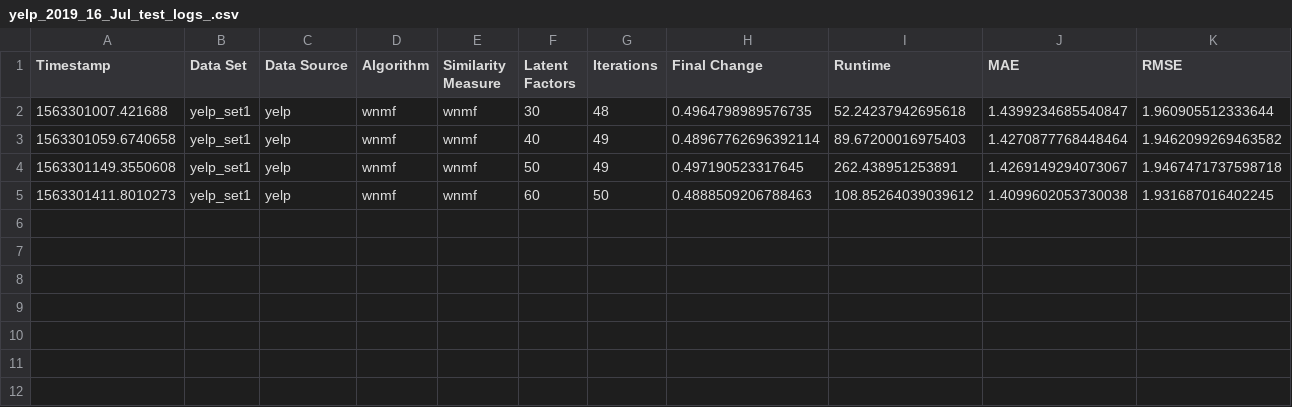
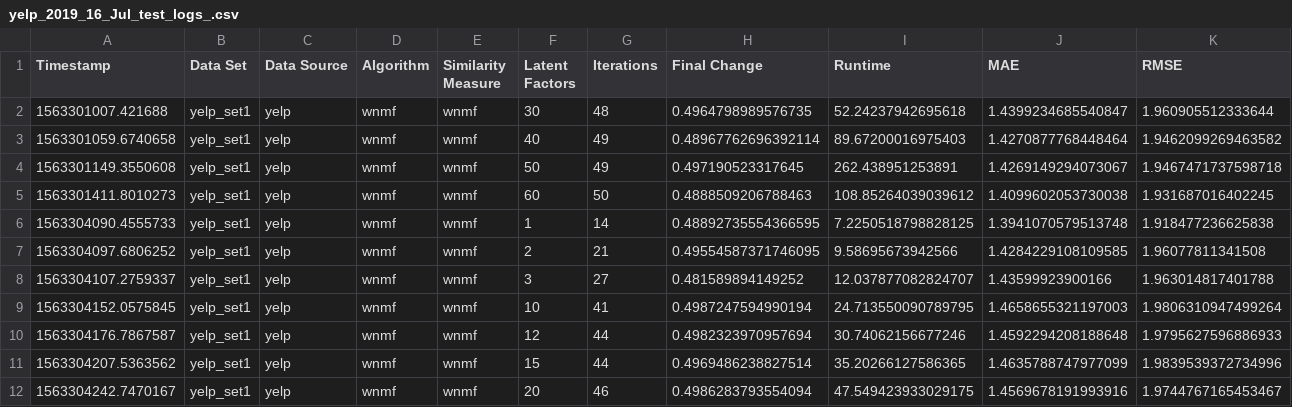
Before and after one commit to xwangneiu/recsys, a CSV file: wnmf/yelp_2019_16_Jul_test_logs_.csv, drawn as a sheet; the diff names each change by its address in the sheet, - before the commit and + after, or states it on an @@ line.

```diff
--- a/wnmf/yelp_2019_16_Jul_test_logs_.csv
+++ b/wnmf/yelp_2019_16_Jul_test_logs_.csv
+row 6: 1563304090.4555733 | yelp_set1 | yelp | wnmf | wnmf | 1 | 14 | 0.48892735554366595 | 7.2250518798828125 | 1.3941070579513748 | 1.918477236625838
+row 7: 1563304097.6806252 | yelp_set1 | yelp | wnmf | wnmf | 2 | 21 | 0.49554587371746095 | 9.58695673942566 | 1.4284229108109585 | 1.96077811341508
+row 8: 1563304107.2759337 | yelp_set1 | yelp | wnmf | wnmf | 3 | 27 | 0.481589894149252 | 12.037877082824707 | 1.43599923900166 | 1.963014817401788
+row 9: 1563304152.0575845 | yelp_set1 | yelp | wnmf | wnmf | 10 | 41 | 0.4987247594990194 | 24.713550090789795 | 1.4658655321197003 | 1.9806310947499264
+row 10: 1563304176.7867587 | yelp_set1 | yelp | wnmf | wnmf | 12 | 44 | 0.4982323970957694 | 30.74062156677246 | 1.4592294208188648 | 1.9795627596886933
+row 11: 1563304207.5363562 | yelp_set1 | yelp | wnmf | wnmf | 15 | 44 | 0.4969486238827514 | 35.20266127586365 | 1.4635788747977099 | 1.9839539372734996
+row 12: 1563304242.7470167 | yelp_set1 | yelp | wnmf | wnmf | 20 | 46 | 0.4986283793554094 | 47.549423933029175 | 1.4569678191993916 | 1.9744767165453467
```
Also changed, not shown: wnmf/wmnf_matrixv.csv, 4 other files.
